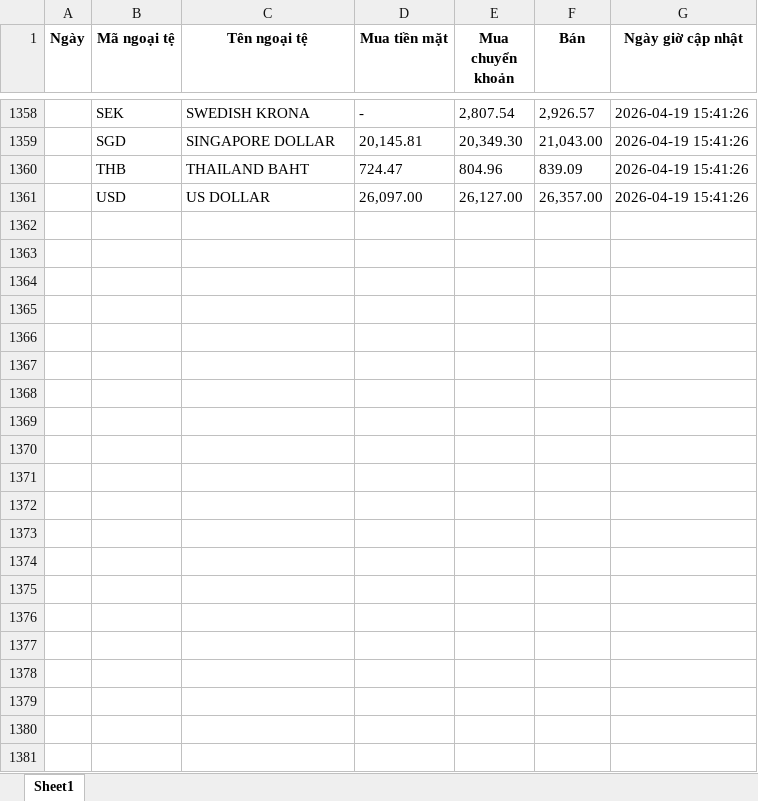
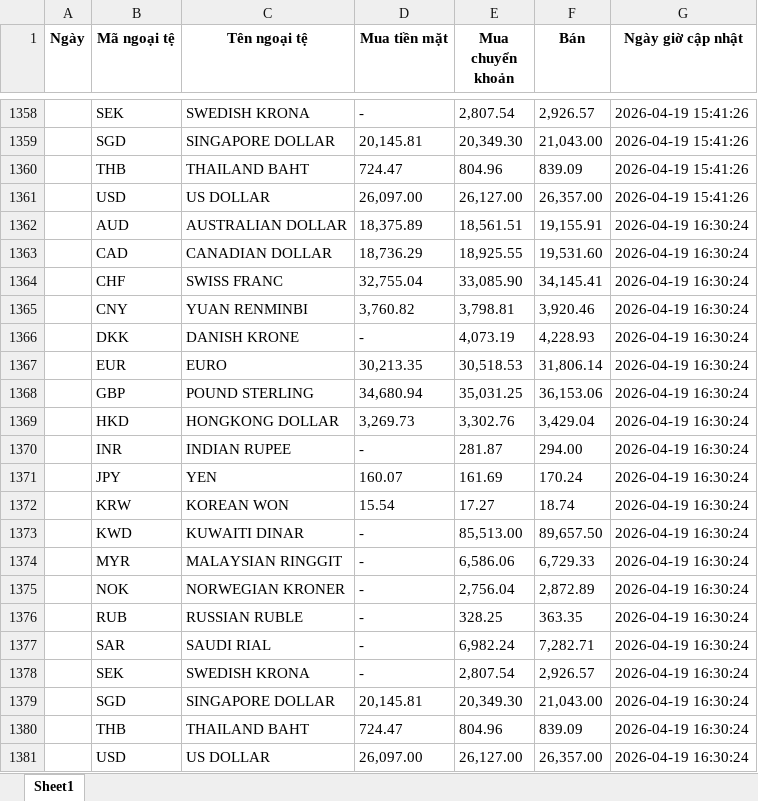
Before and after one commit to tjhung23/auto_tygia, an Excel workbook: ty_gia_vcb.xlsx, sheet Sheet1, drawn as a sheet; only a part is shown, gaps mark what is left out; values as stored, in another font and other column widths than the file's, no borders; the diff names each change by its address in the sheet, - before the commit and + after, or states it on an @@ line.

```diff
--- a/ty_gia_vcb.xlsx (sheet Sheet1)
+++ b/ty_gia_vcb.xlsx (sheet Sheet1)
+row 1362:  | AUD | AUSTRALIAN DOLLAR | 18,375.89 | 18,561.51 | 19,155.91 | 2026-04-19 16:30:24
+row 1363:  | CAD | CANADIAN DOLLAR | 18,736.29 | 18,925.55 | 19,531.60 | 2026-04-19 16:30:24
+row 1364:  | CHF | SWISS FRANC | 32,755.04 | 33,085.90 | 34,145.41 | 2026-04-19 16:30:24
+row 1365:  | CNY | YUAN RENMINBI | 3,760.82 | 3,798.81 | 3,920.46 | 2026-04-19 16:30:24
+row 1366:  | DKK | DANISH KRONE | - | 4,073.19 | 4,228.93 | 2026-04-19 16:30:24
+row 1367:  | EUR | EURO | 30,213.35 | 30,518.53 | 31,806.14 | 2026-04-19 16:30:24
+row 1368:  | GBP | POUND STERLING | 34,680.94 | 35,031.25 | 36,153.06 | 2026-04-19 16:30:24
+row 1369:  | HKD | HONGKONG DOLLAR | 3,269.73 | 3,302.76 | 3,429.04 | 2026-04-19 16:30:24
+row 1370:  | INR | INDIAN RUPEE | - | 281.87 | 294.00 | 2026-04-19 16:30:24
+row 1371:  | JPY | YEN | 160.07 | 161.69 | 170.24 | 2026-04-19 16:30:24
+row 1372:  | KRW | KOREAN WON | 15.54 | 17.27 | 18.74 | 2026-04-19 16:30:24
+row 1373:  | KWD | KUWAITI DINAR | - | 85,513.00 | 89,657.50 | 2026-04-19 16:30:24
+row 1374:  | MYR | MALAYSIAN RINGGIT | - | 6,586.06 | 6,729.33 | 2026-04-19 16:30:24
+row 1375:  | NOK | NORWEGIAN KRONER | - | 2,756.04 | 2,872.89 | 2026-04-19 16:30:24
+row 1376:  | RUB | RUSSIAN RUBLE | - | 328.25 | 363.35 | 2026-04-19 16:30:24
+row 1377:  | SAR | SAUDI RIAL | - | 6,982.24 | 7,282.71 | 2026-04-19 16:30:24
+row 1378:  | SEK | SWEDISH KRONA | - | 2,807.54 | 2,926.57 | 2026-04-19 16:30:24
+row 1379:  | SGD | SINGAPORE DOLLAR | 20,145.81 | 20,349.30 | 21,043.00 | 2026-04-19 16:30:24
+row 1380:  | THB | THAILAND BAHT | 724.47 | 804.96 | 839.09 | 2026-04-19 16:30:24
+row 1381:  | USD | US DOLLAR | 26,097.00 | 26,127.00 | 26,357.00 | 2026-04-19 16:30:24
```
